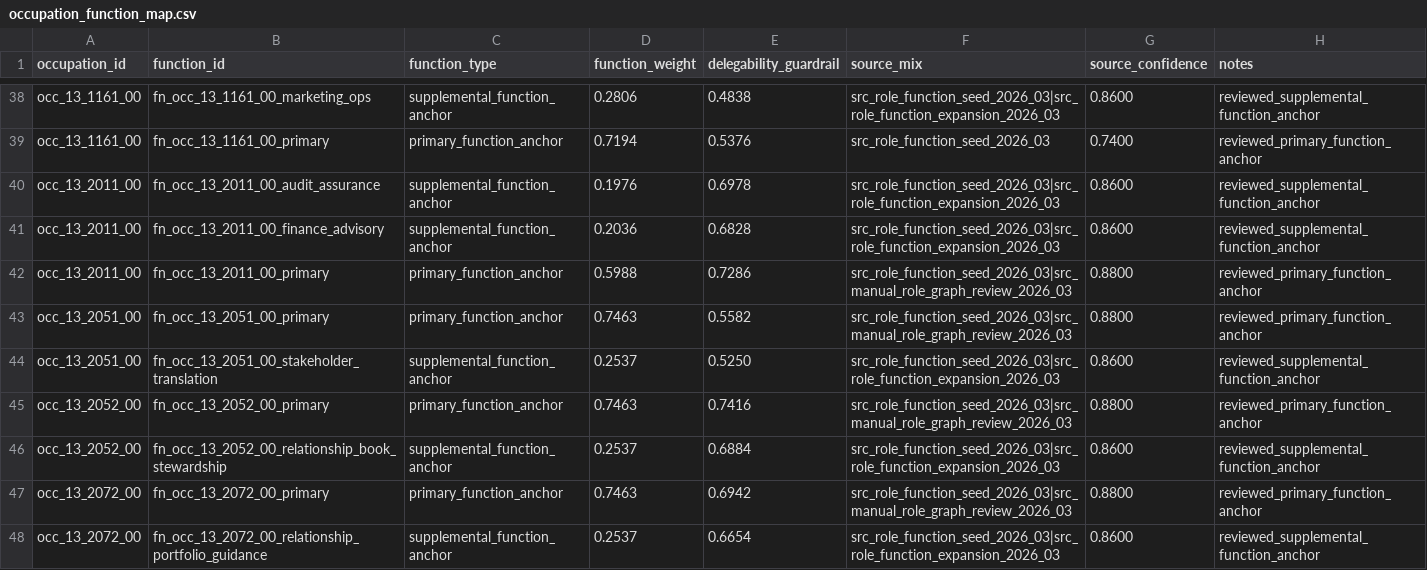
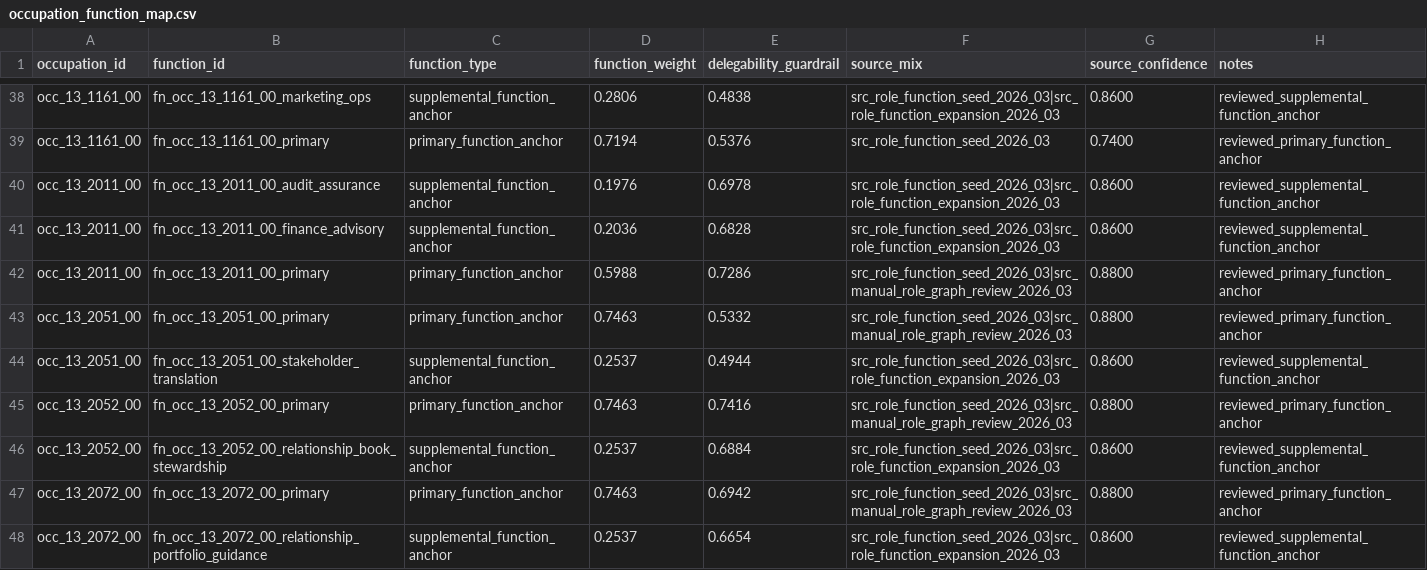
Before and after one commit to wrenthejewels/DLYJ, a CSV file: data/normalized/occupation_function_map.csv, drawn as a sheet; only a part is shown, gaps mark what is left out; the diff covers the shown part only.

```diff
--- a/data/normalized/occupation_function_map.csv
+++ b/data/normalized/occupation_function_map.csv
@@ -42,4 +42,4 @@
 "occ_13_2011_00","fn_occ_13_2011_00_primary","primary_function_anchor","0.5988","0.7286","src_role_function_seed_2026_03|src_manual_role_graph_review_2026_03","0.8800","reviewed_primary_function_anchor"
-"occ_13_2051_00","fn_occ_13_2051_00_primary","primary_function_anchor","0.7463","0.5582","src_role_function_seed_2026_03|src_manual_role_graph_review_2026_03","0.8800","reviewed_primary_function_anchor"
-"occ_13_2051_00","fn_occ_13_2051_00_stakeholder_translation","supplemental_function_anchor","0.2537","0.5250","src_role_function_seed_2026_03|src_role_function_expansion_2026_03","0.8600","reviewed_supplemental_function_anchor"
+"occ_13_2051_00","fn_occ_13_2051_00_primary","primary_function_anchor","0.7463","0.5332","src_role_function_seed_2026_03|src_manual_role_graph_review_2026_03","0.8800","reviewed_primary_function_anchor"
+"occ_13_2051_00","fn_occ_13_2051_00_stakeholder_translation","supplemental_function_anchor","0.2537","0.4944","src_role_function_seed_2026_03|src_role_function_expansion_2026_03","0.8600","reviewed_supplemental_function_anchor"
 "occ_13_2052_00","fn_occ_13_2052_00_primary","primary_function_anchor","0.7463","0.7416","src_role_function_seed_2026_03|src_manual_role_graph_review_2026_03","0.8800","reviewed_primary_function_anchor"
```
Also changed, not shown: 16 edited cells elsewhere in this file, data/metadata/occupation_role_function_overrides.csv, data/metadata/occupation_secondary_function_overrides.csv, 10 other files.
